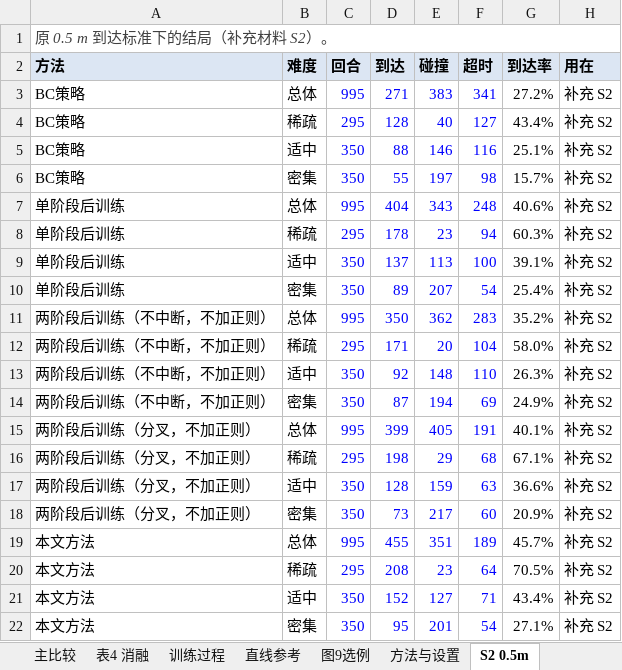
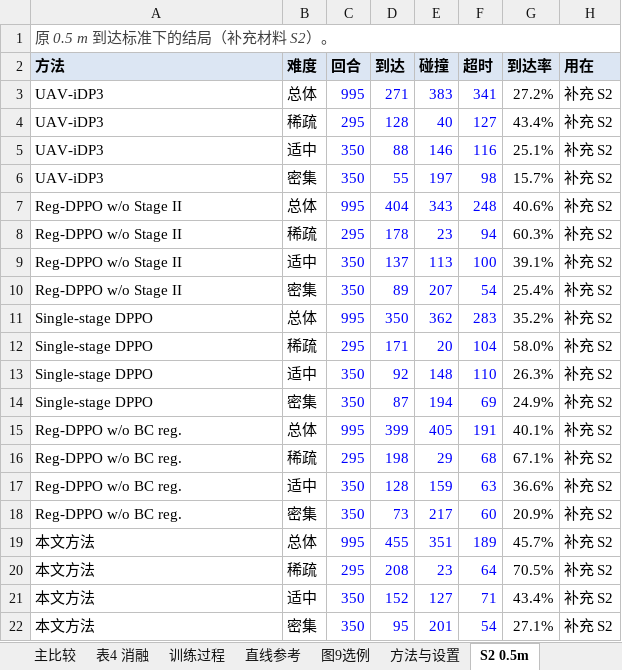
Before and after one commit to cjjandtsr/cjjdelunwen, an Excel workbook: 研究报告/2026-11-08_论文数据表.xlsx, sheet S2 0.5m, drawn as a sheet; values as stored, in another font and other column widths than the file's, no borders; the diff names each change by its address in the sheet, - before the commit and + after, or states it on an @@ line.

```diff
--- a/研究报告/2026-11-08_论文数据表.xlsx (sheet S2 0.5m)
+++ b/研究报告/2026-11-08_论文数据表.xlsx (sheet S2 0.5m)
-A3:A6 (方法): BC策略
+A3:A6 (方法): UAV-iDP3
-A7:A10 (方法): 单阶段后训练
+A7:A10 (方法): Reg-DPPO w/o Stage II
-A11:A14 (方法): 两阶段后训练（不中断，不加正则）
+A11:A14 (方法): Single-stage DPPO
-A15:A18 (方法): 两阶段后训练（分叉，不加正则）
+A15:A18 (方法): Reg-DPPO w/o BC reg.
```
Also changed, not shown: sheet 表4 消融, sheet 表3 主结果, sheet 主比较, sheet S3 第二次运行, 7 other files.
